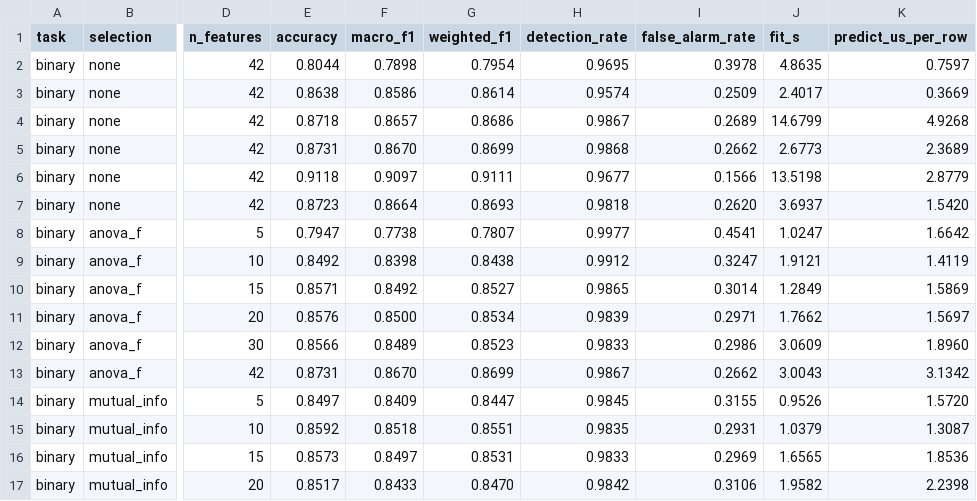
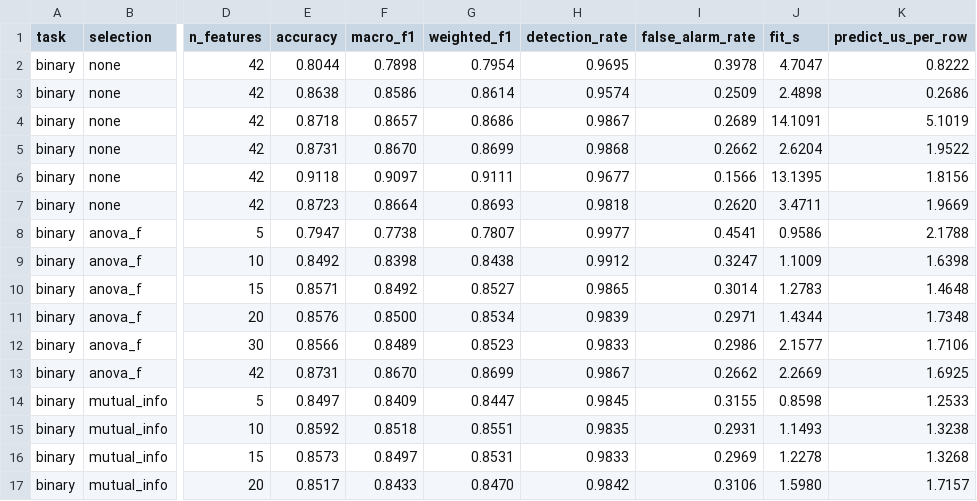
Before and after one commit to Deependra-Codes/Minor-Project, a CSV file: results/results.csv, drawn as a sheet; only a part is shown, gaps mark what is left out; the diff covers the shown part only; the diff names each change by its address in the sheet, - before the commit and + after, or states it on an @@ line.

```diff
--- a/results/results.csv
+++ b/results/results.csv
-J2 (fit_s): 4.8635
+J2 (fit_s): 4.7047
-K2 (predict_us_per_row): 0.7597
+K2 (predict_us_per_row): 0.8222
-J3 (fit_s): 2.4017
+J3 (fit_s): 2.4898
-K3 (predict_us_per_row): 0.3669
+K3 (predict_us_per_row): 0.2686
-J4 (fit_s): 14.6799
+J4 (fit_s): 14.1091
-K4 (predict_us_per_row): 4.9268
+K4 (predict_us_per_row): 5.1019
-J5 (fit_s): 2.6773
+J5 (fit_s): 2.6204
-K5 (predict_us_per_row): 2.3689
+K5 (predict_us_per_row): 1.9522
-J6 (fit_s): 13.5198
+J6 (fit_s): 13.1395
-K6 (predict_us_per_row): 2.8779
+K6 (predict_us_per_row): 1.8156
-J7 (fit_s): 3.6937
+J7 (fit_s): 3.4711
-K7 (predict_us_per_row): 1.5420
+K7 (predict_us_per_row): 1.9669
-J8 (fit_s): 1.0247
+J8 (fit_s): 0.9586
-K8 (predict_us_per_row): 1.6642
+K8 (predict_us_per_row): 2.1788
-J9 (fit_s): 1.9121
+J9 (fit_s): 1.1009
-K9 (predict_us_per_row): 1.4119
+K9 (predict_us_per_row): 1.6398
-J10 (fit_s): 1.2849
+J10 (fit_s): 1.2783
-K10 (predict_us_per_row): 1.5869
+K10 (predict_us_per_row): 1.4648
-J11 (fit_s): 1.7662
+J11 (fit_s): 1.4344
-K11 (predict_us_per_row): 1.5697
+K11 (predict_us_per_row): 1.7348
-J12 (fit_s): 3.0609
+J12 (fit_s): 2.1577
-K12 (predict_us_per_row): 1.8960
+K12 (predict_us_per_row): 1.7106
-J13 (fit_s): 3.0043
+J13 (fit_s): 2.2669
-K13 (predict_us_per_row): 3.1342
+K13 (predict_us_per_row): 1.6925
-J14 (fit_s): 0.9526
+J14 (fit_s): 0.8598
-K14 (predict_us_per_row): 1.5720
+K14 (predict_us_per_row): 1.2533
-J15 (fit_s): 1.0379
+J15 (fit_s): 1.1493
-K15 (predict_us_per_row): 1.3087
+K15 (predict_us_per_row): 1.3238
-J16 (fit_s): 1.6565
+J16 (fit_s): 1.2278
-K16 (predict_us_per_row): 1.8536
+K16 (predict_us_per_row): 1.3268
-J17 (fit_s): 1.9582
+J17 (fit_s): 1.5980
-K17 (predict_us_per_row): 2.2398
+K17 (predict_us_per_row): 1.7157
```
Also changed, not shown: 64 edited cells elsewhere in this file, results/ceiling.csv, 12 other files.
